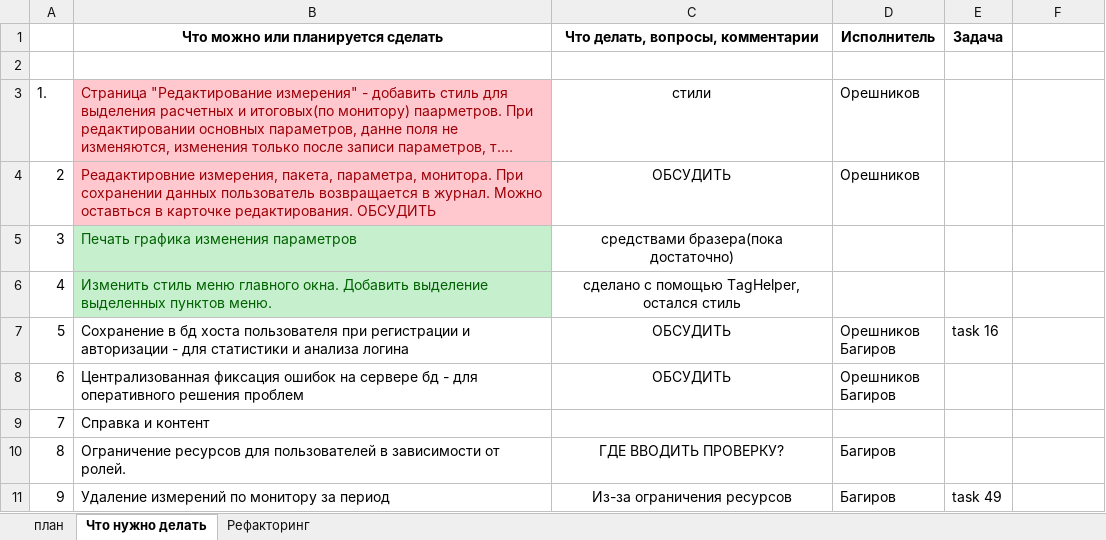
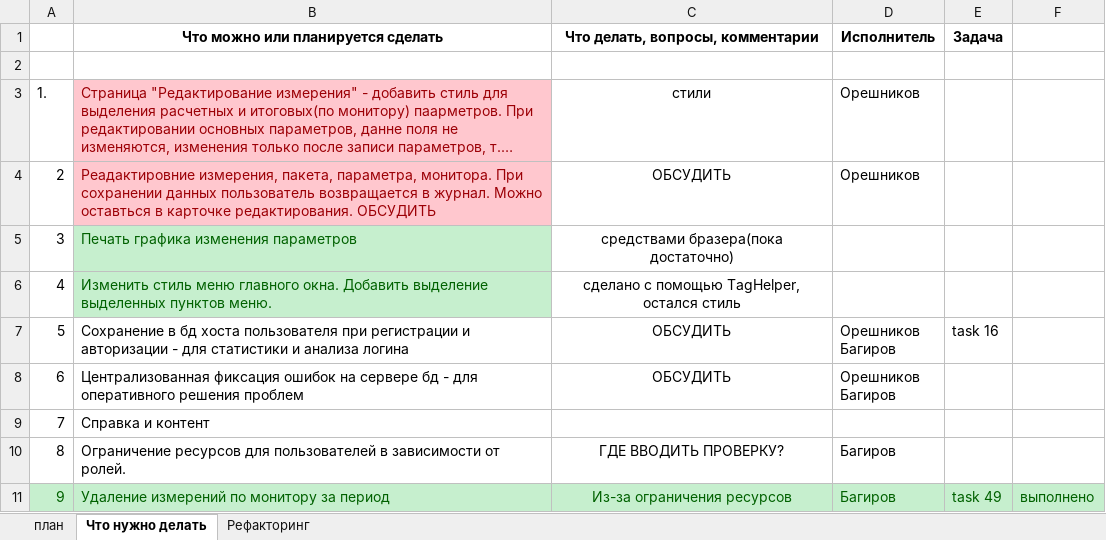
Before and after one commit to noteplot/website, an Excel workbook: Plan.xlsx, sheet Что нужно делать, drawn as a sheet; long unchanged cells end in …; values as stored, in another font and other column widths than the file's, no borders; the diff names each change by its address in the sheet, - before the commit and + after, or states it on an @@ line.

```diff
--- a/Plan.xlsx (sheet Что нужно делать)
+++ b/Plan.xlsx (sheet Что нужно делать)
-A11:F11 fill: none
+A11:F11 fill: #C6EFCE
-A11:E11 text colour: black
+A11:E11 text colour: #006100
-F11: (empty)
+F11: выполнено
```
Also changed, not shown: sheet план, 4 other files.
